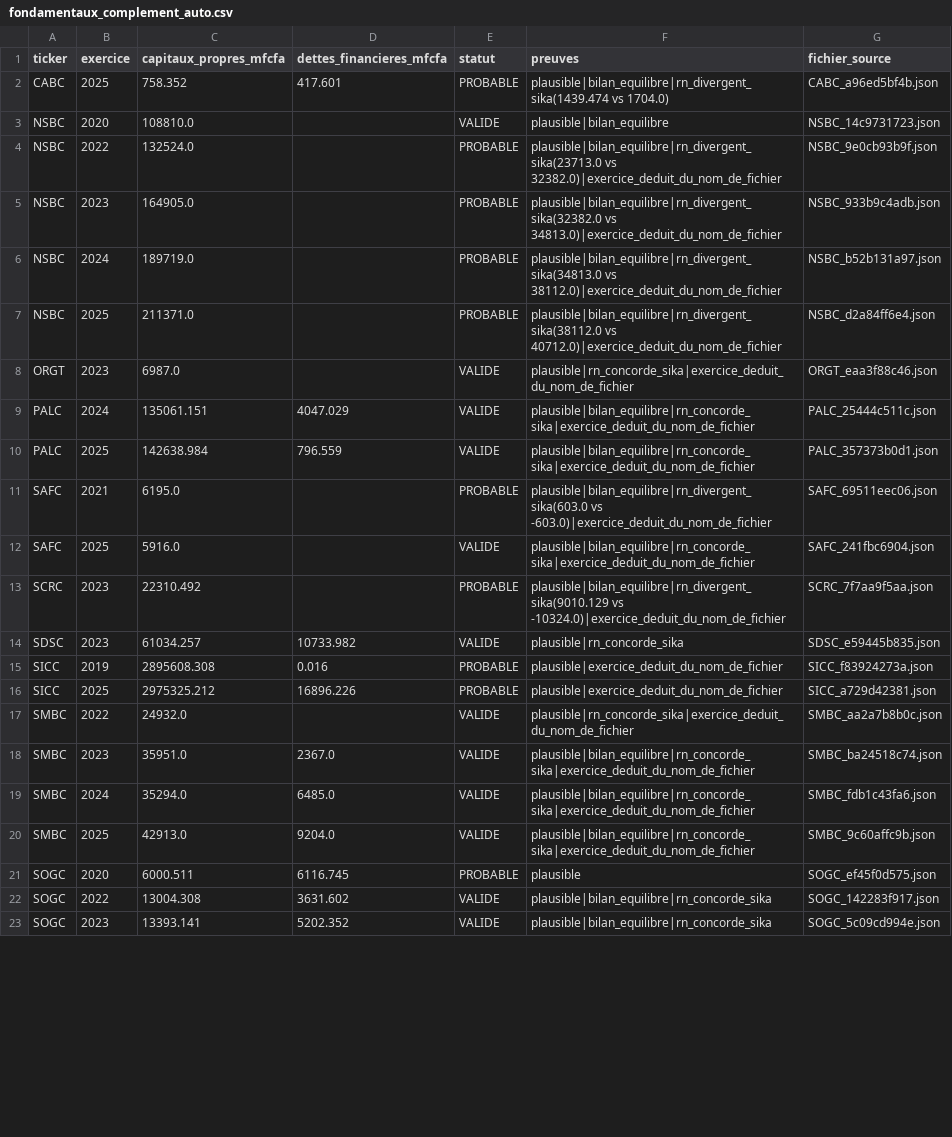
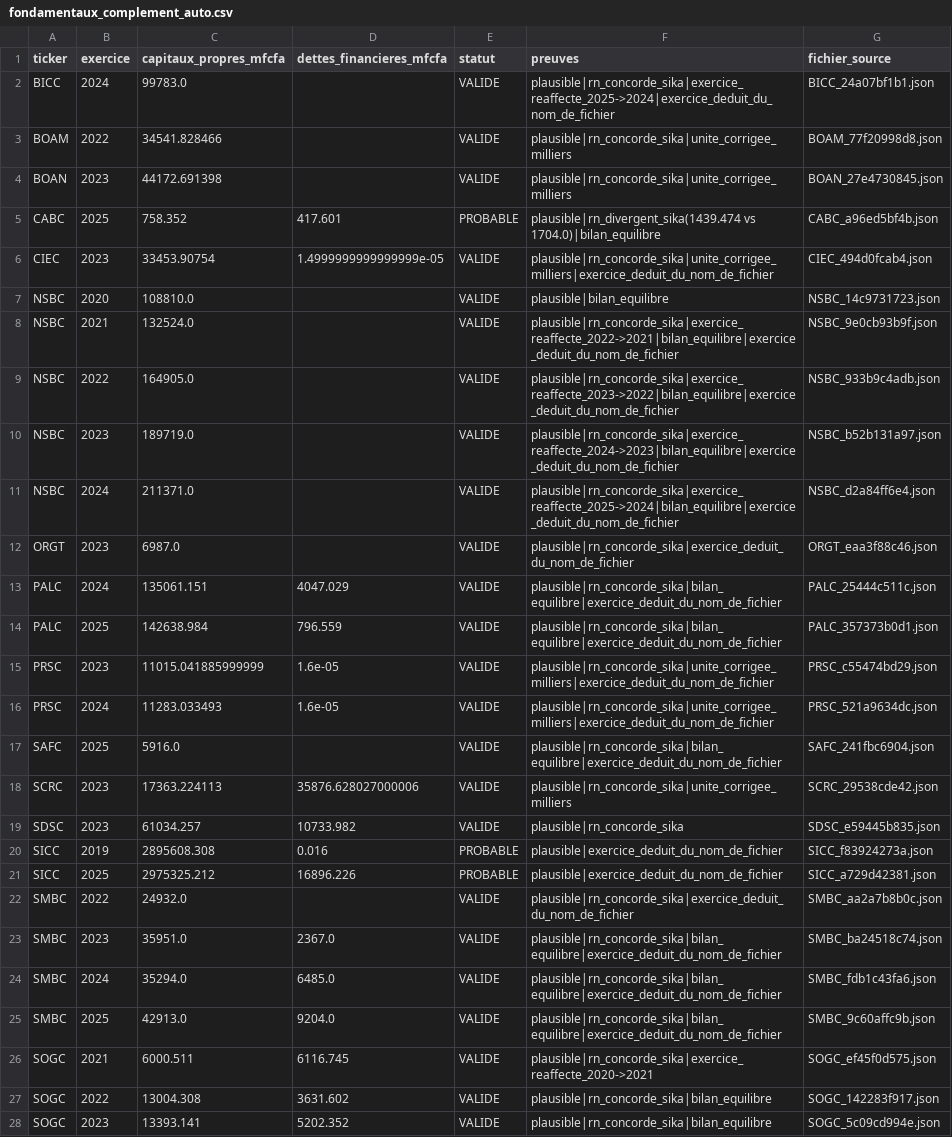
Before and after one commit to armelrosario-sys/-brvm-analyse-actions, a CSV file: data/fondamentaux_complement_auto.csv, drawn as a sheet; only a part is shown; the diff covers the shown part only.

```diff
--- a/data/fondamentaux_complement_auto.csv
+++ b/data/fondamentaux_complement_auto.csv
@@ -1,14 +1,19 @@
 ticker,exercice,capitaux_propres_mfcfa,dettes_financieres_mfcfa,statut,preuves,fichier_source
-CABC,2025,758.352,417.601,PROBABLE,plausible|bilan_equilibre|rn_divergent_sika(1439.474 vs 1704.0),CABC_a96ed5bf4b.json
+BICC,2024,99783.0,,VALIDE,plausible|rn_concorde_sika|exercice_reaffecte_2025->2024|exercice_deduit_du_nom_de_fichier,BICC_24a07bf1b1.json
+BOAM,2022,34541.828466,,VALIDE,plausible|rn_concorde_sika|unite_corrigee_milliers,BOAM_77f20998d8.json
+BOAN,2023,44172.691398,,VALIDE,plausible|rn_concorde_sika|unite_corrigee_milliers,BOAN_27e4730845.json
+CABC,2025,758.352,417.601,PROBABLE,plausible|rn_divergent_sika(1439.474 vs 1704.0)|bilan_equilibre,CABC_a96ed5bf4b.json
+CIEC,2023,33453.90754,1.4999999999999999e-05,VALIDE,plausible|rn_concorde_sika|unite_corrigee_milliers|exercice_deduit_du_nom_de_fichier,CIEC_494d0fcab4.json
 NSBC,2020,108810.0,,VALIDE,plausible|bilan_equilibre,NSBC_14c9731723.json
-NSBC,2022,132524.0,,PROBABLE,plausible|bilan_equilibre|rn_divergent_sika(23713.0 vs 32382.0)|exercice_deduit_du_nom_de_fichier,NSBC_9e0cb93b9f.json
-NSBC,2023,164905.0,,PROBABLE,plausible|bilan_equilibre|rn_divergent_sika(32382.0 vs 34813.0)|exercice_deduit_du_nom_de_fichier,NSBC_933b9c4adb.json
-NSBC,2024,189719.0,,PROBABLE,plausible|bilan_equilibre|rn_divergent_sika(34813.0 vs 38112.0)|exercice_deduit_du_nom_de_fichier,NSBC_b52b131a97.json
-NSBC,2025,211371.0,,PROBABLE,plausible|bilan_equilibre|rn_divergent_sika(38112.0 vs 40712.0)|exercice_deduit_du_nom_de_fichier,NSBC_d2a84ff6e4.json
+NSBC,2021,132524.0,,VALIDE,plausible|rn_concorde_sika|exercice_reaffecte_2022->2021|bilan_equilibre|exercice_deduit_du_nom_de_fichier,NSBC_9e0cb93b9f.json
+NSBC,2022,164905.0,,VALIDE,plausible|rn_concorde_sika|exercice_reaffecte_2023->2022|bilan_equilibre|exercice_deduit_du_nom_de_fichier,NSBC_933b9c4adb.json
+NSBC,2023,189719.0,,VALIDE,plausible|rn_concorde_sika|exercice_reaffecte_2024->2023|bilan_equilibre|exercice_deduit_du_nom_de_fichier,NSBC_b52b131a97.json
+NSBC,2024,211371.0,,VALIDE,plausible|rn_concorde_sika|exercice_reaffecte_2025->2024|bilan_equilibre|exercice_deduit_du_nom_de_fichier,NSBC_d2a84ff6e4.json
 ORGT,2023,6987.0,,VALIDE,plausible|rn_concorde_sika|exercice_deduit_du_nom_de_fichier,ORGT_eaa3f88c46.json
-PALC,2024,135061.151,4047.029,VALIDE,plausible|bilan_equilibre|rn_concorde_sika|exercice_deduit_du_nom_de_fichier,PALC_25444c511c.json
-PALC,2025,142638.984,796.559,VALIDE,plausible|bilan_equilibre|rn_concorde_sika|exercice_deduit_du_nom_de_fichier,PALC_357373b0d1.json
-SAFC,2021,6195.0,,PROBABLE,plausible|bilan_equilibre|rn_divergent_sika(603.0 vs -603.0)|exercice_deduit_du_nom_de_fichier,SAFC_69511eec06.json
-SAFC,2025,5916.0,,VALIDE,plausible|bilan_equilibre|rn_concorde_sika|exercice_deduit_du_nom_de_fichier,SAFC_241fbc6904.json
-SCRC,2023,22310.492,,PROBABLE,plausible|bilan_equilibre|rn_divergent_sika(9010.129 vs -10324.0)|exercice_deduit_du_nom_de_fichier,SCRC_7f7aa9f5aa.json
+PALC,2024,135061.151,4047.029,VALIDE,plausible|rn_concorde_sika|bilan_equilibre|exercice_deduit_du_nom_de_fichier,PALC_25444c511c.json
+PALC,2025,142638.984,796.559,VALIDE,plausible|rn_concorde_sika|bilan_equilibre|exercice_deduit_du_nom_de_fichier,PALC_357373b0d1.json
+PRSC,2023,11015.041885999999,1.6e-05,VALIDE,plausible|rn_concorde_sika|unite_corrigee_milliers|exercice_deduit_du_nom_de_fichier,PRSC_c55474bd29.json
+PRSC,2024,11283.033493,1.6e-05,VALIDE,plausible|rn_concorde_sika|unite_corrigee_milliers|exercice_deduit_du_nom_de_fichier,PRSC_521a9634dc.json
+SAFC,2025,5916.0,,VALIDE,plausible|rn_concorde_sika|bilan_equilibre|exercice_deduit_du_nom_de_fichier,SAFC_241fbc6904.json
+SCRC,2023,17363.224113,35876.628027000006,VALIDE,plausible|rn_concorde_sika|unite_corrigee_milliers,SCRC_29538cde42.json
 SDSC,2023,61034.257,10733.982,VALIDE,plausible|rn_concorde_sika,SDSC_e59445b835.json
@@ -17,7 +22,7 @@ SICC,2025,2975325.212,16896.226,PROBABLE,plausible|exercice_deduit_du_nom_de_fic
 SMBC,2022,24932.0,,VALIDE,plausible|rn_concorde_sika|exercice_deduit_du_nom_de_fichier,SMBC_aa2a7b8b0c.json
-SMBC,2023,35951.0,2367.0,VALIDE,plausible|bilan_equilibre|rn_concorde_sika|exercice_deduit_du_nom_de_fichier,SMBC_ba24518c74.json
-SMBC,2024,35294.0,6485.0,VALIDE,plausible|bilan_equilibre|rn_concorde_sika|exercice_deduit_du_nom_de_fichier,SMBC_fdb1c43fa6.json
-SMBC,2025,42913.0,9204.0,VALIDE,plausible|bilan_equilibre|rn_concorde_sika|exercice_deduit_du_nom_de_fichier,SMBC_9c60affc9b.json
-SOGC,2020,6000.511,6116.745,PROBABLE,plausible,SOGC_ef45f0d575.json
-SOGC,2022,13004.308,3631.602,VALIDE,plausible|bilan_equilibre|rn_concorde_sika,SOGC_142283f917.json
-SOGC,2023,13393.141,5202.352,VALIDE,plausible|bilan_equilibre|rn_concorde_sika,SOGC_5c09cd994e.json
+SMBC,2023,35951.0,2367.0,VALIDE,plausible|rn_concorde_sika|bilan_equilibre|exercice_deduit_du_nom_de_fichier,SMBC_ba24518c74.json
+SMBC,2024,35294.0,6485.0,VALIDE,plausible|rn_concorde_sika|bilan_equilibre|exercice_deduit_du_nom_de_fichier,SMBC_fdb1c43fa6.json
+SMBC,2025,42913.0,9204.0,VALIDE,plausible|rn_concorde_sika|bilan_equilibre|exercice_deduit_du_nom_de_fichier,SMBC_9c60affc9b.json
+SOGC,2021,6000.511,6116.745,VALIDE,plausible|rn_concorde_sika|exercice_reaffecte_2020->2021,SOGC_ef45f0d575.json
+SOGC,2022,13004.308,3631.602,VALIDE,plausible|rn_concorde_sika|bilan_equilibre,SOGC_142283f917.json
+SOGC,2023,13393.141,5202.352,VALIDE,plausible|rn_concorde_sika|bilan_equilibre,SOGC_5c09cd994e.json
```
Also changed, not shown: 3 added rows, 3 removed rows and 14 edited cells elsewhere in this file, 3 other files.
